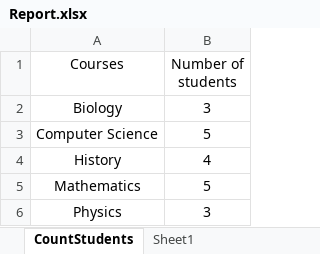
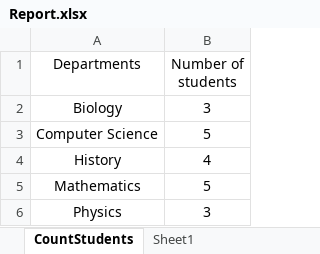
Before and after one commit to Shehab1001/largeScaleDB, an Excel workbook: Report.xlsx, sheet CountStudents, drawn as a sheet; values as stored, in another font and other column widths than the file's, no borders; charts and pictures and table styles not drawn; the diff names each change by its address in the sheet, - before the commit and + after, or states it on an @@ line.

Commit message:
report

```diff
--- a/Report.xlsx (sheet CountStudents)
+++ b/Report.xlsx (sheet CountStudents)
-A1: Courses
+A1: Departments
```
Also changed, not shown: charts or pictures, 2 other files.
